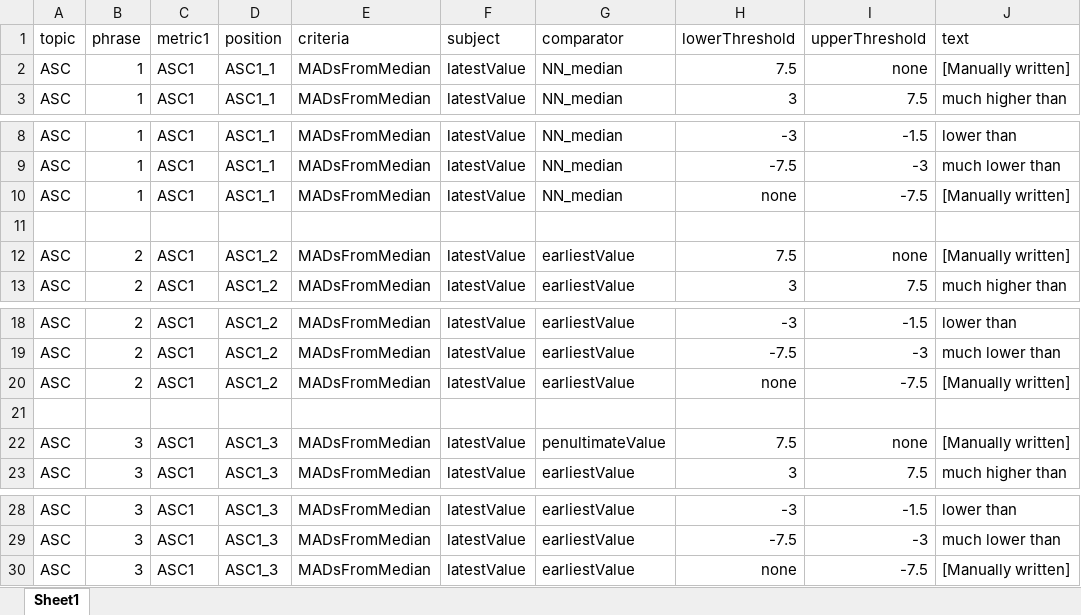
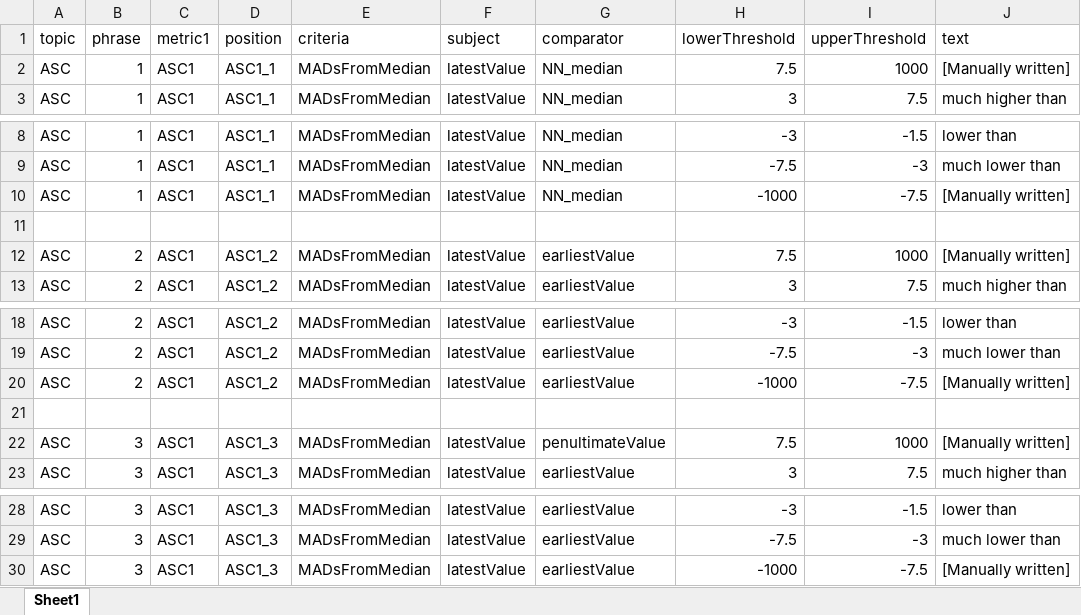
Before and after one commit to communitiesuk/oflog-automated-text, an Excel workbook: src/lib/test.xlsx, sheet Sheet1, drawn as a sheet; only a part is shown, gaps mark what is left out; values as stored, in another font and other column widths than the file's, no borders; the diff names each change by its address in the sheet, - before the commit and + after, or states it on an @@ line.

```diff
--- a/src/lib/test.xlsx (sheet Sheet1)
+++ b/src/lib/test.xlsx (sheet Sheet1)
-I2 (upperThreshold): none
+I2 (upperThreshold): 1000
-H10 (lowerThreshold): none
+H10 (lowerThreshold): -1000
-I12 (upperThreshold): none
+I12 (upperThreshold): 1000
-H20 (lowerThreshold): none
+H20 (lowerThreshold): -1000
-I22 (upperThreshold): none
+I22 (upperThreshold): 1000
-H30 (lowerThreshold): none
+H30 (lowerThreshold): -1000
```
Also changed, not shown: 1 other file.
